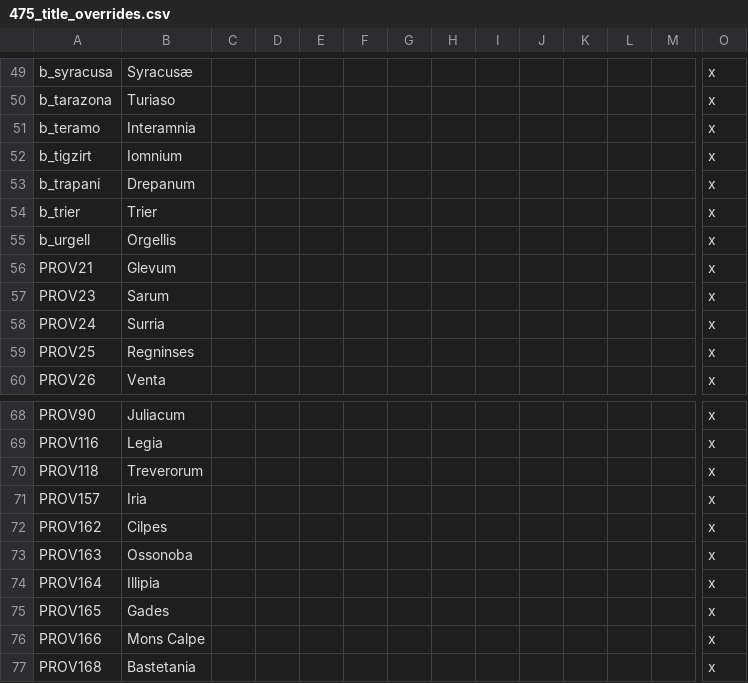
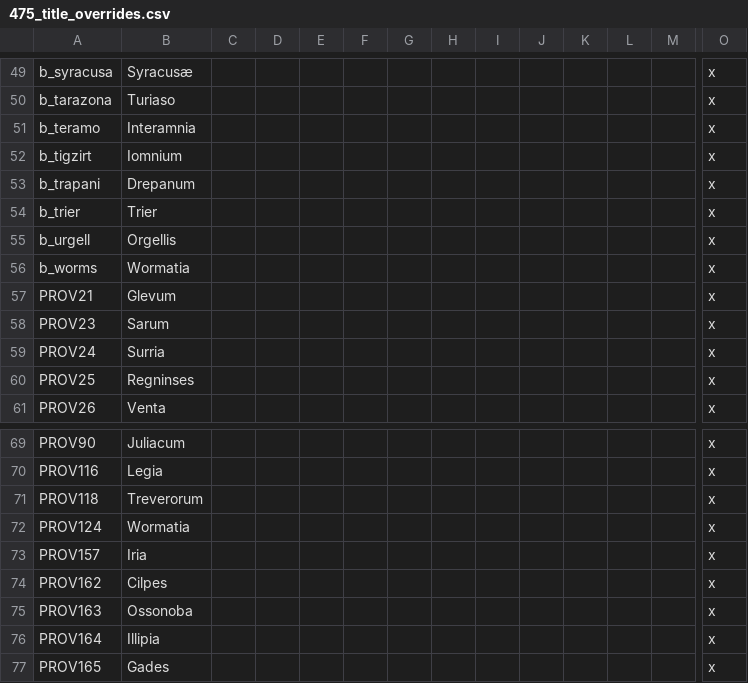
Before and after one commit to Ofaloaf/RomeMustDie, a CSV file: RomeMustDie/localisation/475_title_overrides.csv, drawn as a sheet; only a part is shown, gaps mark what is left out; the shorter side is filled out with more unchanged rows; rows hold the shown columns only; the diff names each change by its address in the sheet, - before the commit and + after, or states it on an @@ line.

```diff
--- a/RomeMustDie/localisation/475_title_overrides.csv
+++ b/RomeMustDie/localisation/475_title_overrides.csv
+row 56: b_worms | Wormatia |  |  |  |  |  |  |  |  |  |  |  | x
+row 72: PROV124 | Wormatia |  |  |  |  |  |  |  |  |  |  |  | x
```
Also changed, not shown: RomeMustDie/localisation/Rome_titles.csv, 22 other files.
